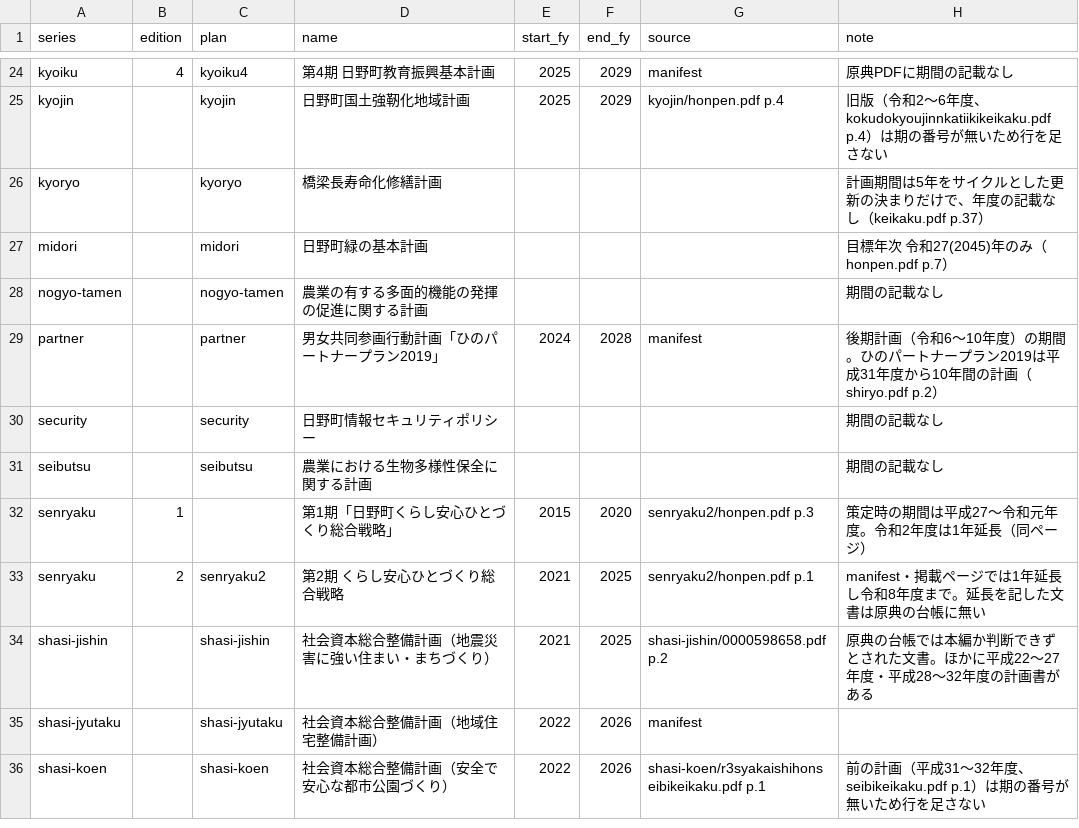
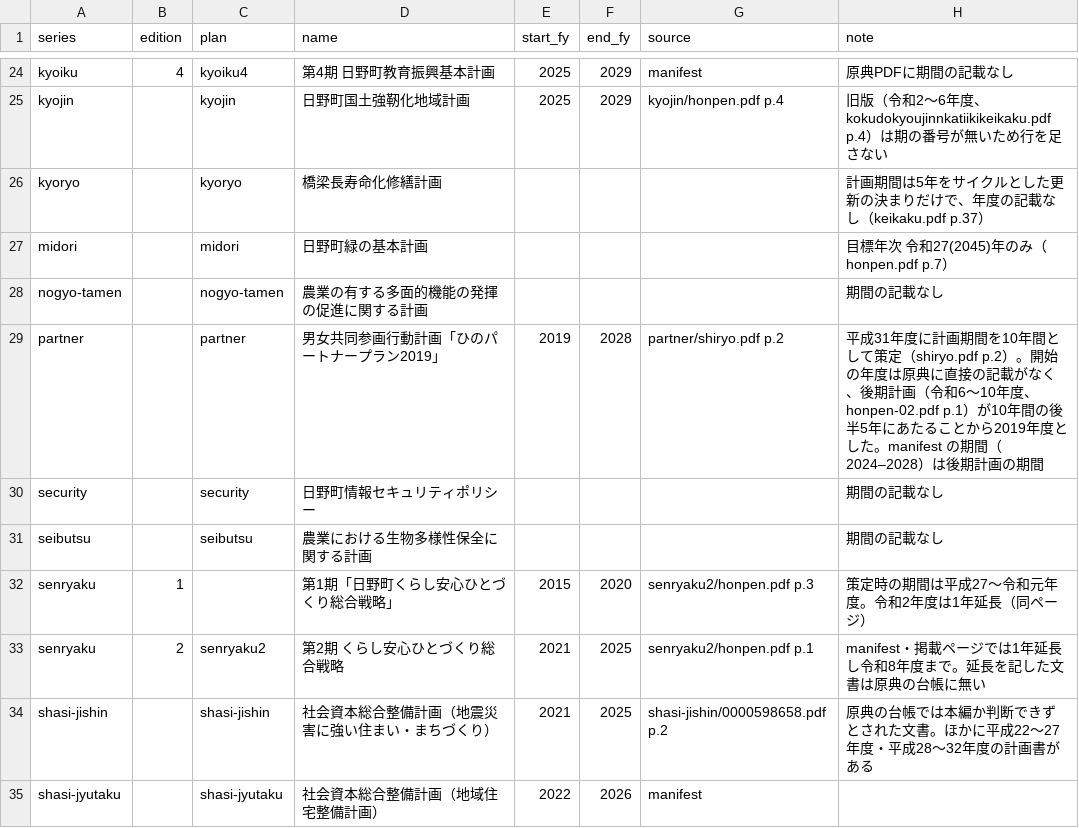
Before and after one commit to kken78/hino-ronten, a TSV file: ref/lineage.tsv, drawn as a sheet; only a part is shown, gaps mark what is left out; the shorter side is filled out with more unchanged rows.

```diff
--- a/ref/lineage.tsv
+++ b/ref/lineage.tsv
@@ -28,3 +28,3 @@ midori		midori	日野町緑の基本計画				目標年次 令和27(2045)年の
 nogyo-tamen		nogyo-tamen	農業の有する多面的機能の発揮の促進に関する計画				期間の記載なし
-partner		partner	男女共同参画行動計画「ひのパートナープラン2019」	2024	2028	manifest	後期計画（令和6〜10年度）の期間。ひのパートナープラン2019は平成31年度から10年間の計画（shiryo.pdf p.2）
+partner		partner	男女共同参画行動計画「ひのパートナープラン2019」	2019	2028	partner/shiryo.pdf p.2	平成31年度に計画期間を10年間として策定（shiryo.pdf p.2）。開始の年度は原典に直接の記載がなく、後期計画（令和6〜10年度、honpen-02.pdf p.1）が10年間の後半5年にあたることから2019年度とした。manifest の期間（2024–2028）は後期計画の期間
 security		security	日野町情報セキュリティポリシー				期間の記載なし
```
